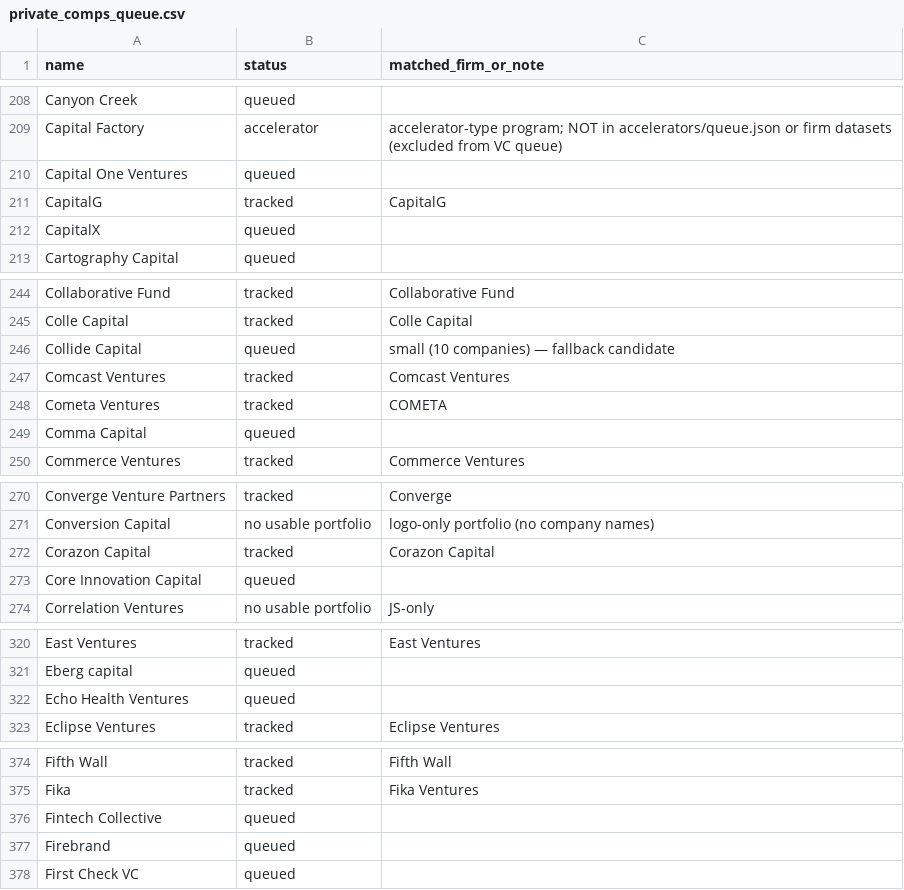
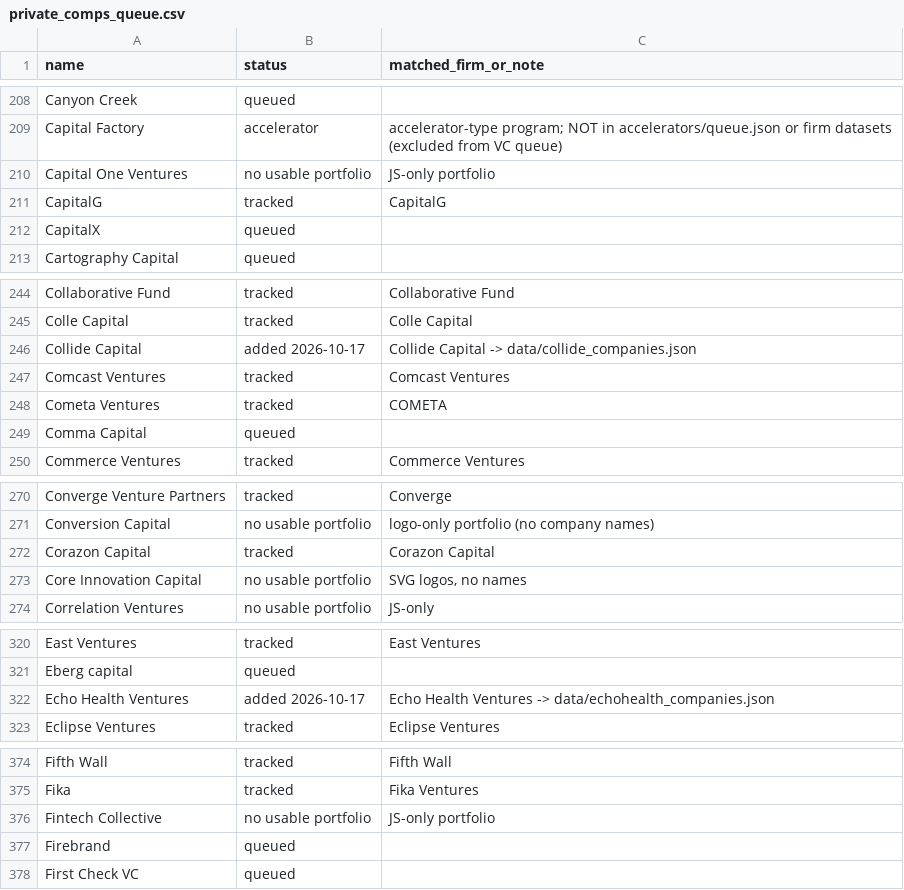
Before and after one commit to michaeleverywhere/vc-comp, a CSV file: data/private_comps_queue.csv, drawn as a sheet; only a part is shown, gaps mark what is left out; the diff covers the shown part only.

Commit message:
Queue: mark 20 firms added 2026-10-17 (Daily 20); 13 no usable portfolio; retry notes

```diff
--- a/data/private_comps_queue.csv
+++ b/data/private_comps_queue.csv
@@ -209,3 +209,3 @@ Canyon Creek,queued,
 Capital Factory,accelerator,accelerator-type program; NOT in accelerators/queue.json or firm datasets (excluded from VC queue)
-Capital One Ventures,queued,
+Capital One Ventures,no usable portfolio,JS-only portfolio
 CapitalG,tracked,CapitalG
@@ -245,3 +245,3 @@ Collaborative Fund,tracked,Collaborative Fund
 Colle Capital,tracked,Colle Capital
-Collide Capital,queued,small (10 companies) — fallback candidate
+Collide Capital,added 2026-10-17,Collide Capital -> data/collide_companies.json
 Comcast Ventures,tracked,Comcast Ventures
@@ -272,3 +272,3 @@ Conversion Capital,no usable portfolio,logo-only portfolio (no company names)
 Corazon Capital,tracked,Corazon Capital
-Core Innovation Capital,queued,
+Core Innovation Capital,no usable portfolio,"SVG logos, no names"
 Correlation Ventures,no usable portfolio,JS-only
@@ -321,3 +321,3 @@ East Ventures,tracked,East Ventures
 Eberg capital,queued,
-Echo Health Ventures,queued,
+Echo Health Ventures,added 2026-10-17,Echo Health Ventures -> data/echohealth_companies.json
 Eclipse Ventures,tracked,Eclipse Ventures
@@ -375,3 +375,3 @@ Fifth Wall,tracked,Fifth Wall
 Fika,tracked,Fika Ventures
-Fintech Collective,queued,
+Fintech Collective,no usable portfolio,JS-only portfolio
 Firebrand,queued,
```
Also changed, not shown: 67 edited cells elsewhere in this file.
